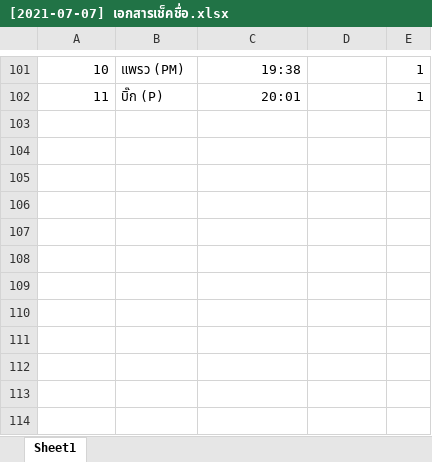
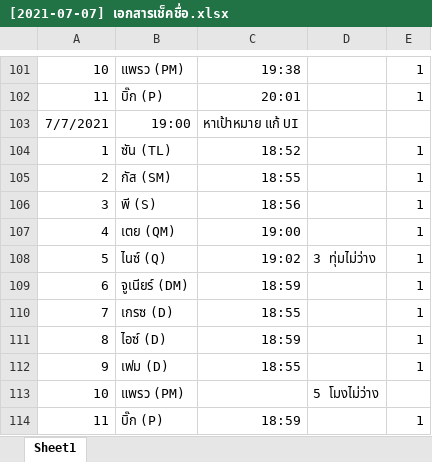
Before and after one commit to wirat0155/team4, an Excel workbook: เช็คชื่อ/[2021-07-07] เอกสารเช็คชื่อ.xlsx, sheet Sheet1, drawn as a sheet; only a part is shown, gaps mark what is left out; values as stored, in another font and other column widths than the file's, no borders; the diff names each change by its address in the sheet, - before the commit and + after, or states it on an @@ line.

Commit message:
เอกสารเช็คชื่อ

```diff
--- a/เช็คชื่อ/[2021-07-07] เอกสารเช็คชื่อ.xlsx (sheet Sheet1)
+++ b/เช็คชื่อ/[2021-07-07] เอกสารเช็คชื่อ.xlsx (sheet Sheet1)
+row 103: 7/7/2021 | 19:00 | หาเป้าหมาย แก้ UI
+row 104: 1 | ซัน (TL) | 18:52 |  | 1
+row 105: 2 | กัส (SM) | 18:55 |  | 1
+row 106: 3 | พี (S) | 18:56 |  | 1
+row 107: 4 | เตย (QM) | 19:00 |  | 1
+row 108: 5 | ไนซ์ (Q) | 19:02 | 3 ทุ่มไม่ว่าง | 1
+row 109: 6 | จูเนียร์ (DM) | 18:59 |  | 1
+row 110: 7 | เกรซ (D) | 18:55 |  | 1
+row 111: 8 | ไอซ์ (D) | 18:59 |  | 1
+row 112: 9 | เฟม (D) | 18:55 |  | 1
+row 113: 10 | แพรว (PM) |  | 5 โมงไม่ว่าง
+row 114: 11 | บิ๊ก (P) | 18:59 |  | 1
```
